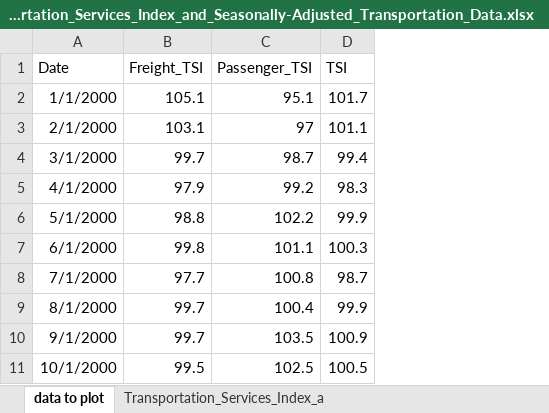
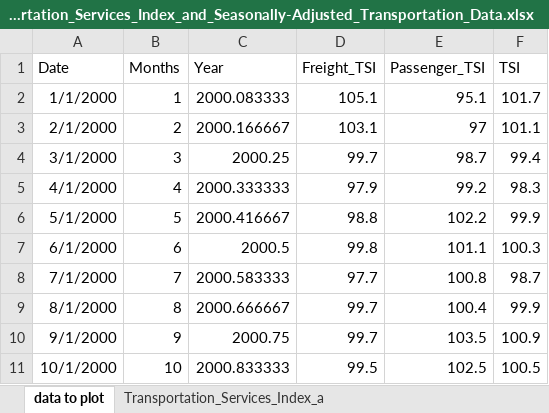
Before and after one commit to MatthewHeun/MCBook2021, an Excel workbook: chapters/ch08-Transportation/datasets/Transportation_Services_Index_and_Seasonally-Adjusted_Transportation_Data.xlsx, sheet data to plot, drawn as a sheet; only a part is shown; values as stored, in another font and other column widths than the file's, no borders; the diff names each change by its address in the sheet, - before the commit and + after, or states it on an @@ line.

```diff
--- a/chapters/ch08-Transportation/datasets/Transportation_Services_Index_and_Seasonally-Adjusted_Transportation_Data.xlsx (sheet data to plot)
+++ b/chapters/ch08-Transportation/datasets/Transportation_Services_Index_and_Seasonally-Adjusted_Transportation_Data.xlsx (sheet data to plot)
+column B (Months), rows 2-11: 1 | 2 | 3 | 4 | 5 | 6 | 7 | 8 | 9 | 10
+column C (Year), rows 2-11: 2000.083333 | 2000.166667 | 2000.25 | 2000.333333 | 2000.416667 | 2000.5 | 2000.583333 | 2000.666667 | 2000.75 | 2000.833333
```
Also changed, not shown: 1 other file.
